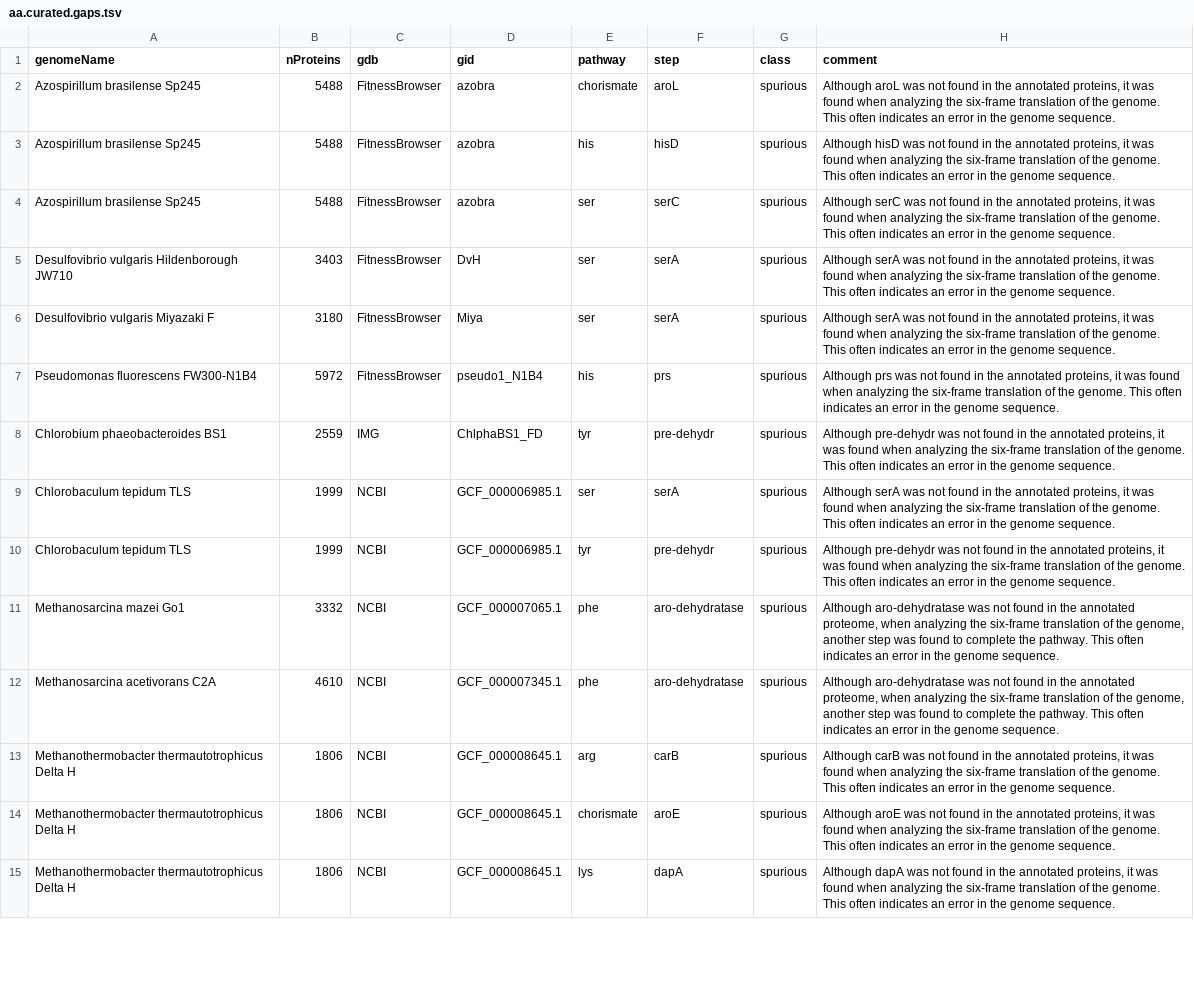
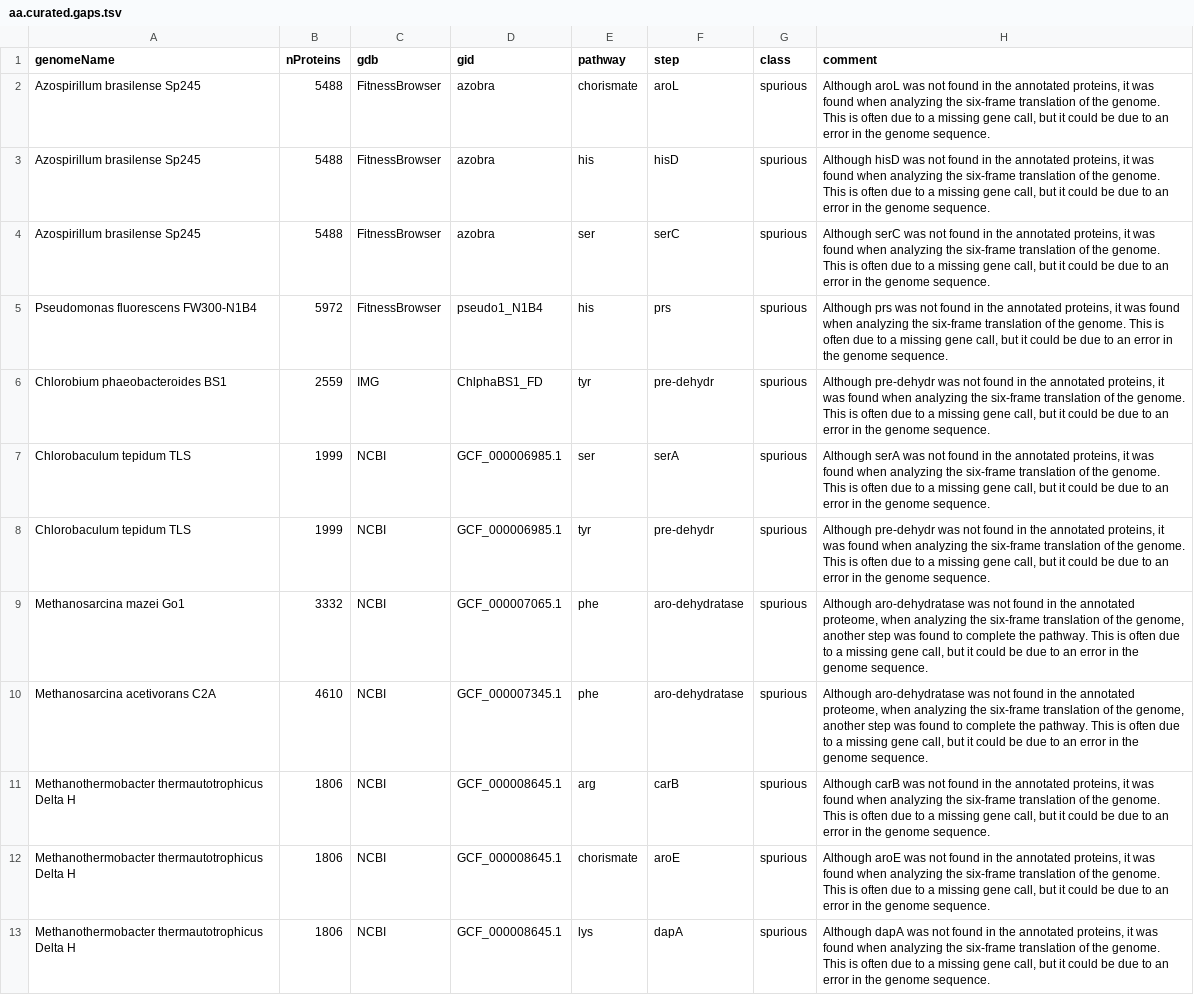
Before and after one commit to morgannprice/PaperBLAST, a TSV file: gaps/aa/aa.curated.gaps.tsv, drawn as a sheet; only a part is shown; removed rows and columns are numbered as before the commit, all else as after; the diff covers the shown part only; the diff names each change by its address in the sheet, - before the commit and + after, or states it on an @@ line.

Commit message:
Updated amino acid biosynthesis

```diff
--- a/gaps/aa/aa.curated.gaps.tsv
+++ b/gaps/aa/aa.curated.gaps.tsv
-H2 (comment): …genome. This often indicates an error…
+H2 (comment): …genome. This is often due to a missing gene call, but it could be due to an error…
-H3 (comment): …genome. This often indicates an error…
+H3 (comment): …genome. This is often due to a missing gene call, but it could be due to an error…
-H4 (comment): …genome. This often indicates an error…
+H4 (comment): …genome. This is often due to a missing gene call, but it could be due to an error…
-row 5: Desulfovibrio vulgaris Hildenborough JW710 | 3403 | FitnessBrowser | DvH | ser | serA | spurious | Although serA was not found in the annotated proteins, it was found when analyzing the six-frame translation of the genome. This often indicates an error in the genome sequence.
-row 6: Desulfovibrio vulgaris Miyazaki F | 3180 | FitnessBrowser | Miya | ser | serA | spurious | Although serA was not found in the annotated proteins, it was found when analyzing the six-frame translation of the genome. This often indicates an error in the genome sequence.
-H5 (comment): …genome. This often indicates an error…
+H5 (comment): …genome. This is often due to a missing gene call, but it could be due to an error…
-H6 (comment): …genome. This often indicates an error…
+H6 (comment): …genome. This is often due to a missing gene call, but it could be due to an error…
-H7 (comment): …genome. This often indicates an error…
+H7 (comment): …genome. This is often due to a missing gene call, but it could be due to an error…
-H8 (comment): …genome. This often indicates an error…
+H8 (comment): …genome. This is often due to a missing gene call, but it could be due to an error…
-H9:H10 (comment): …pathway. This often indicates an error…
+H9:H10 (comment): …pathway. This is often due to a missing gene call, but it could be due to an error…
-H11 (comment): …genome. This often indicates an error…
+H11 (comment): …genome. This is often due to a missing gene call, but it could be due to an error…
-H12 (comment): …genome. This often indicates an error…
+H12 (comment): …genome. This is often due to a missing gene call, but it could be due to an error…
-H13 (comment): …genome. This often indicates an error…
+H13 (comment): …genome. This is often due to a missing gene call, but it could be due to an error…
```
Also changed, not shown: 7 removed rows and 57 edited cells elsewhere in this file.
